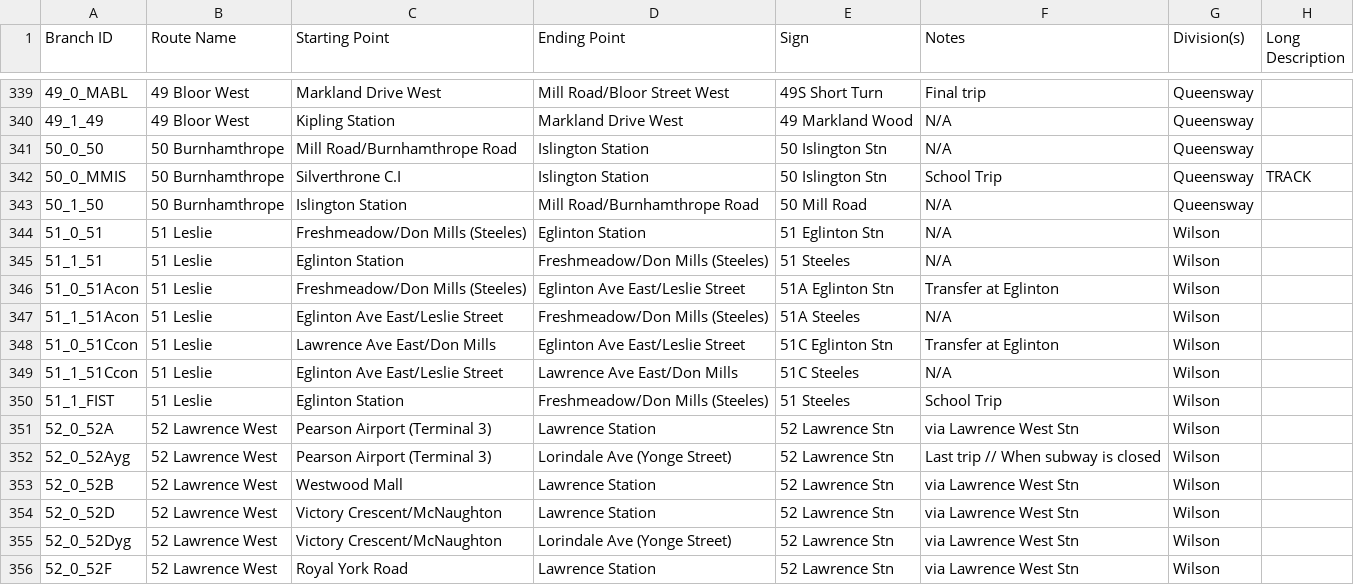
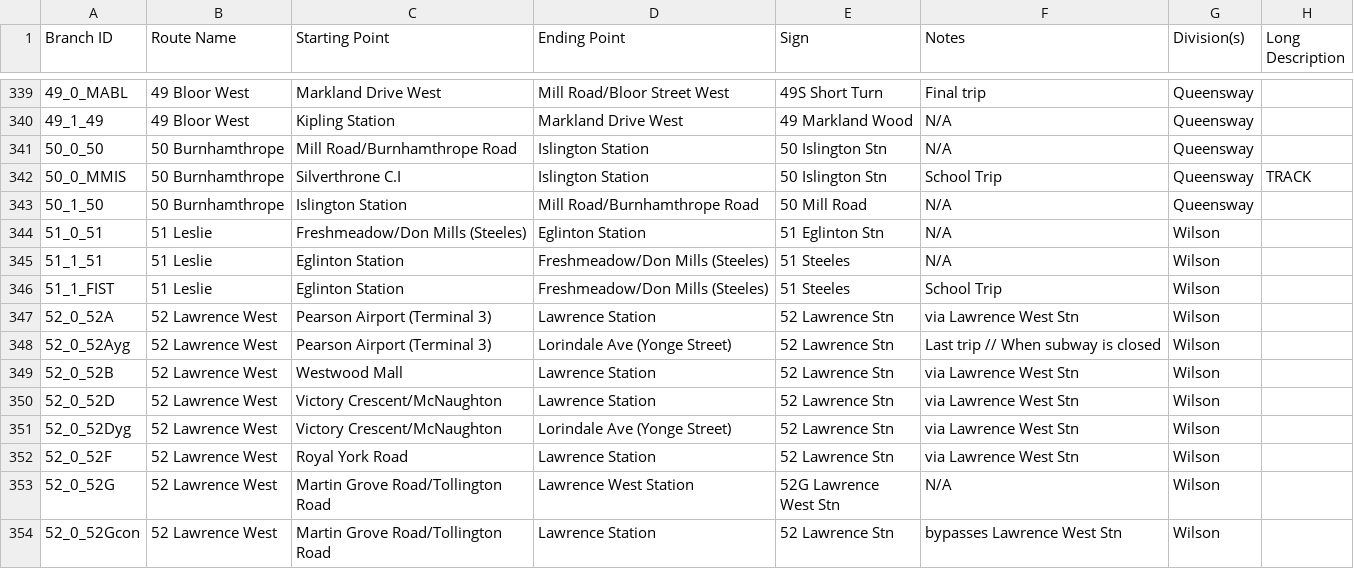
Before and after one commit to BlueNightToronto/njc, a CSV file: njc/dirTag.csv, drawn as a sheet; only a part is shown, gaps mark what is left out; the shorter side is filled out with more unchanged rows; the diff names each change by its address in the sheet, - before the commit and + after, or states it on an @@ line.

Commit message:
Updated
51 Leslie Construction branches remove

```diff
--- a/njc/dirTag.csv
+++ b/njc/dirTag.csv
-row 346: 51_0_51Acon | 51 Leslie | Freshmeadow/Don Mills (Steeles) | Eglinton Ave East/Leslie Street | 51A Eglinton Stn | Transfer at Eglinton | Wilson
-row 347: 51_1_51Acon | 51 Leslie | Eglinton Ave East/Leslie Street | Freshmeadow/Don Mills (Steeles) | 51A Steeles | N/A | Wilson
-row 348: 51_0_51Ccon | 51 Leslie | Lawrence Ave East/Don Mills | Eglinton Ave East/Leslie Street | 51C Eglinton Stn | Transfer at Eglinton | Wilson
-row 349: 51_1_51Ccon | 51 Leslie | Eglinton Ave East/Leslie Street | Lawrence Ave East/Don Mills | 51C Steeles | N/A | Wilson
```
